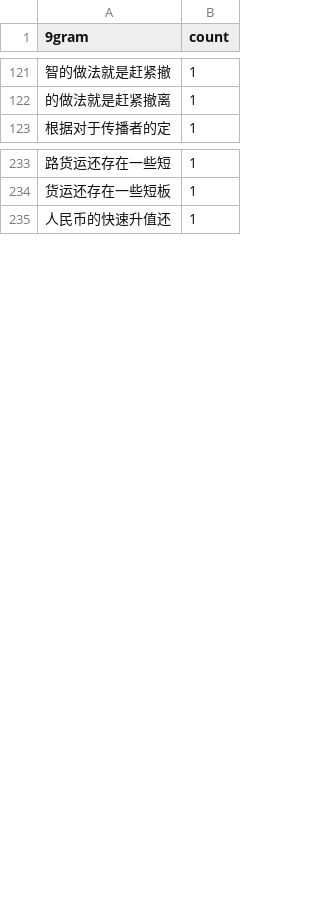
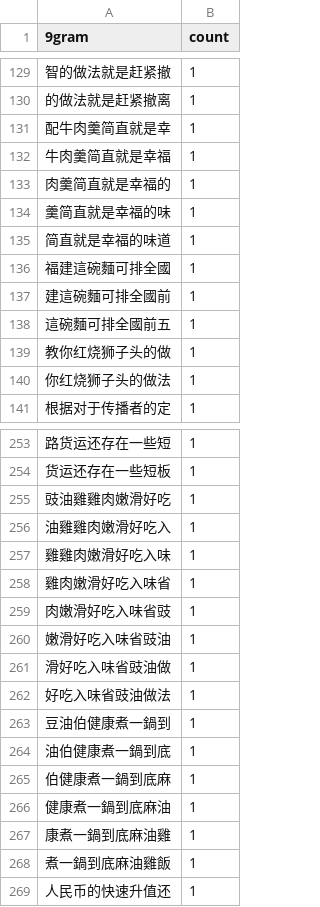
Before and after one commit to artxgj/twitter-chinese-text, a CSV file: study/chinese-tweets-raw-9gram.csv, drawn as a sheet; only a part is shown, gaps mark what is left out; the diff covers the shown part only; the diff names each change by its address in the sheet, - before the commit and + after, or states it on an @@ line.

```diff
--- a/study/chinese-tweets-raw-9gram.csv
+++ b/study/chinese-tweets-raw-9gram.csv
+row 131: 配牛肉羹简直就是幸 | 1
+row 132: 牛肉羹简直就是幸福 | 1
+row 133: 肉羹简直就是幸福的 | 1
+row 134: 羹简直就是幸福的味 | 1
+row 135: 简直就是幸福的味道 | 1
+row 136: 福建這碗麵可排全國 | 1
+row 137: 建這碗麵可排全國前 | 1
+row 138: 這碗麵可排全國前五 | 1
+row 139: 教你红烧狮子头的做 | 1
+row 140: 你红烧狮子头的做法 | 1
+row 255: 豉油雞雞肉嫩滑好吃 | 1
+row 256: 油雞雞肉嫩滑好吃入 | 1
+row 257: 雞雞肉嫩滑好吃入味 | 1
+row 258: 雞肉嫩滑好吃入味省 | 1
+row 259: 肉嫩滑好吃入味省豉 | 1
+row 260: 嫩滑好吃入味省豉油 | 1
+row 261: 滑好吃入味省豉油做 | 1
+row 262: 好吃入味省豉油做法 | 1
+row 263: 豆油伯健康煮一鍋到 | 1
+row 264: 油伯健康煮一鍋到底 | 1
+row 265: 伯健康煮一鍋到底麻 | 1
+row 266: 健康煮一鍋到底麻油 | 1
+row 267: 康煮一鍋到底麻油雞 | 1
+row 268: 煮一鍋到底麻油雞飯 | 1
```
Also changed, not shown: 10 added rows elsewhere in this file, study/chinese-tweets-raw-3gram.csv, study/chinese-tweets-raw-4gram.csv, 7 other files.
